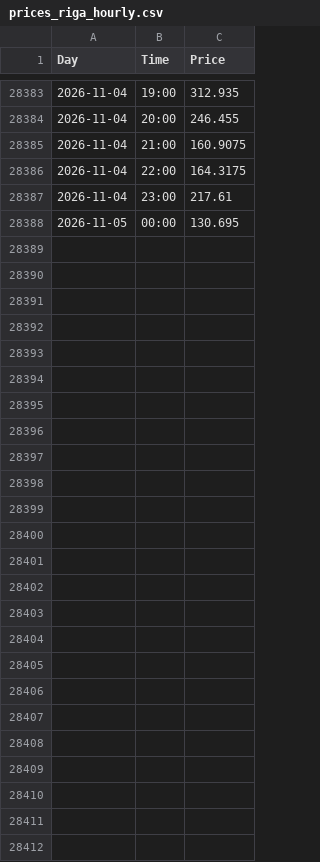
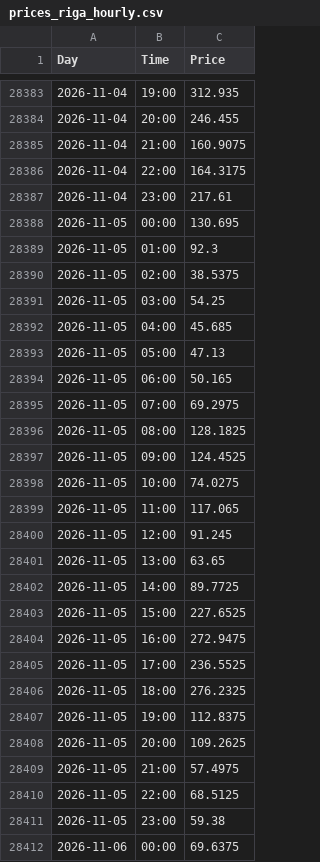
Before and after one commit to tasesernests/Nord-Pool---Day-ahead, a CSV file: data/prices_riga_hourly.csv, drawn as a sheet; only a part is shown, gaps mark what is left out; the diff names each change by its address in the sheet, - before the commit and + after, or states it on an @@ line.

```diff
--- a/data/prices_riga_hourly.csv
+++ b/data/prices_riga_hourly.csv
+row 28389: 2026-11-05 | 01:00 | 92.3
+row 28390: 2026-11-05 | 02:00 | 38.5375
+row 28391: 2026-11-05 | 03:00 | 54.25
+row 28392: 2026-11-05 | 04:00 | 45.685
+row 28393: 2026-11-05 | 05:00 | 47.13
+row 28394: 2026-11-05 | 06:00 | 50.165
+row 28395: 2026-11-05 | 07:00 | 69.2975
+row 28396: 2026-11-05 | 08:00 | 128.1825
+row 28397: 2026-11-05 | 09:00 | 124.4525
+row 28398: 2026-11-05 | 10:00 | 74.0275
+row 28399: 2026-11-05 | 11:00 | 117.065
+row 28400: 2026-11-05 | 12:00 | 91.245
+row 28401: 2026-11-05 | 13:00 | 63.65
+row 28402: 2026-11-05 | 14:00 | 89.7725
+row 28403: 2026-11-05 | 15:00 | 227.6525
+row 28404: 2026-11-05 | 16:00 | 272.9475
+row 28405: 2026-11-05 | 17:00 | 236.5525
+row 28406: 2026-11-05 | 18:00 | 276.2325
+row 28407: 2026-11-05 | 19:00 | 112.8375
+row 28408: 2026-11-05 | 20:00 | 109.2625
+row 28409: 2026-11-05 | 21:00 | 57.4975
+row 28410: 2026-11-05 | 22:00 | 68.5125
+row 28411: 2026-11-05 | 23:00 | 59.38
+row 28412: 2026-11-06 | 00:00 | 69.6375
```
Also changed, not shown: 2 other files.
